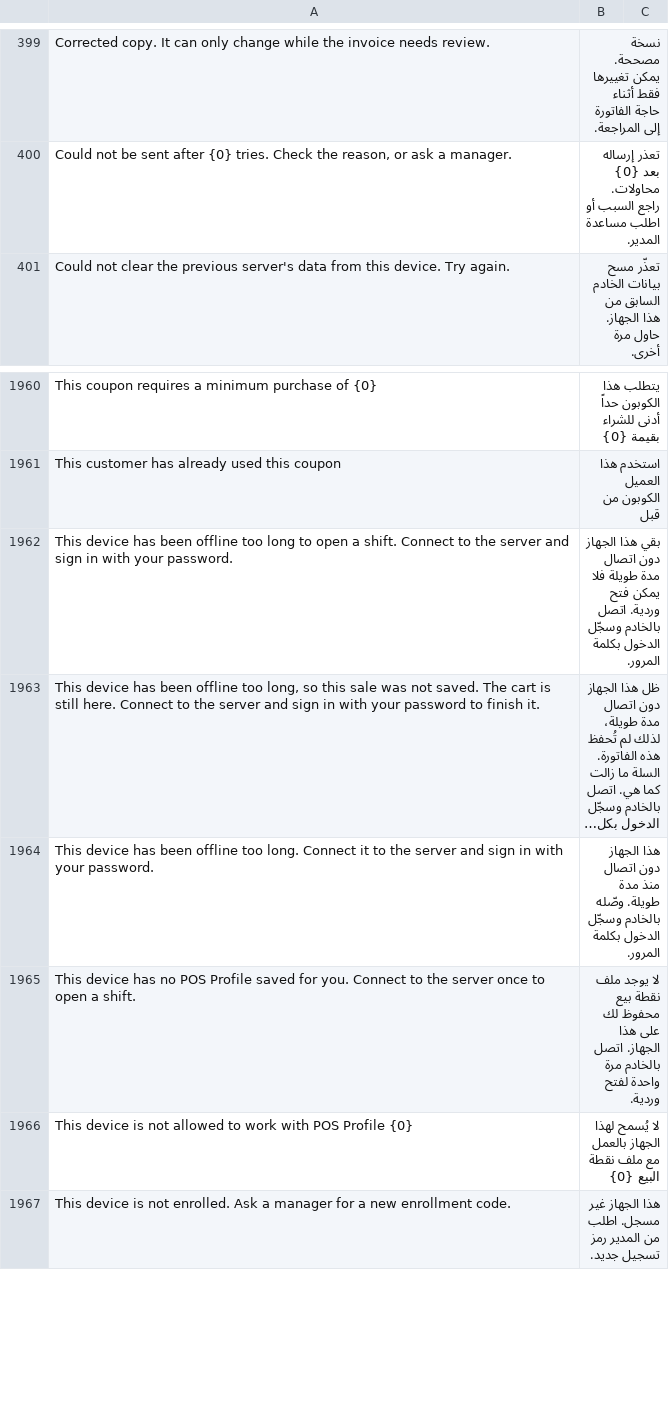
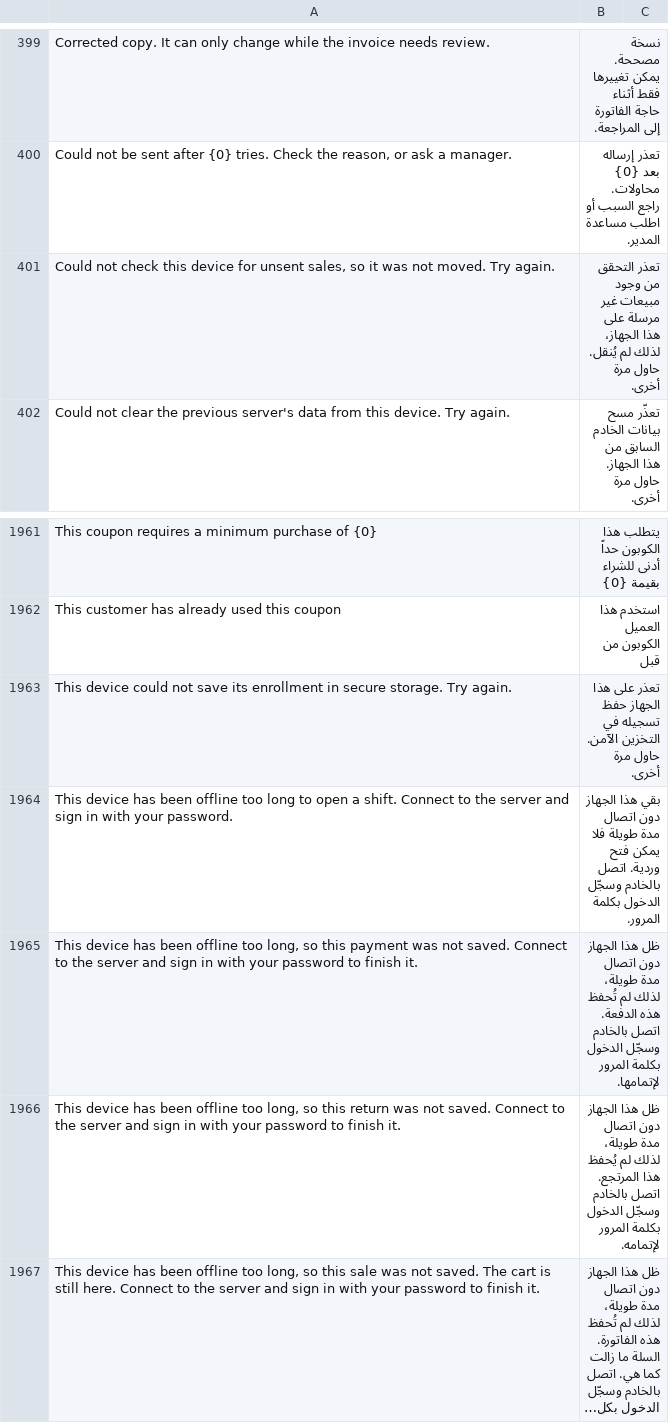
Before and after one commit to champion-sys/POSNext, a CSV file: pos_next/translations/ar.csv, drawn as a sheet; only a part is shown, gaps mark what is left out; the shorter side is filled out with more unchanged rows; long unchanged cells end in …; the diff names each change by its address in the sheet, - before the commit and + after, or states it on an @@ line.

```diff
--- a/pos_next/translations/ar.csv
+++ b/pos_next/translations/ar.csv
+row 401: Could not check this device for unsent sales, so it was not moved. Try again. | تعذر التحقق من وجود مبيعات غير مرسلة على هذا الجهاز، لذلك لم يُنقل. حاول مرة أخرى.
+row 1963: This device could not save its enrollment in secure storage. Try again. | تعذر على هذا الجهاز حفظ تسجيله في التخزين الآمن. حاول مرة أخرى.
+row 1965: This device has been offline too long, so this payment was not saved. Connect to the server and sign in with your password to finish it. | ظل هذا الجهاز دون اتصال مدة طويلة، لذلك لم تُحفظ هذه الدفعة. اتصل بالخادم وسجّل الدخول بكلمة المرور لإتمامها.
+row 1966: This device has been offline too long, so this return was not saved. Connect to the server and sign in with your password to finish it. | ظل هذا الجهاز دون اتصال مدة طويلة، لذلك لم يُحفظ هذا المرتجع. اتصل بالخادم وسجّل الدخول بكلمة المرور لإتمامه.
```
Also changed, not shown: 4 other files.
